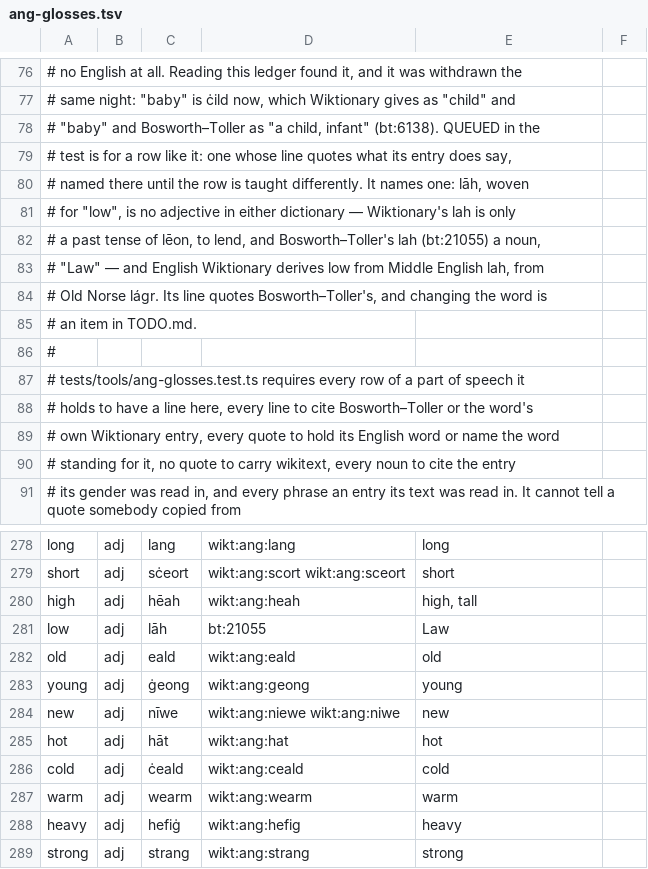
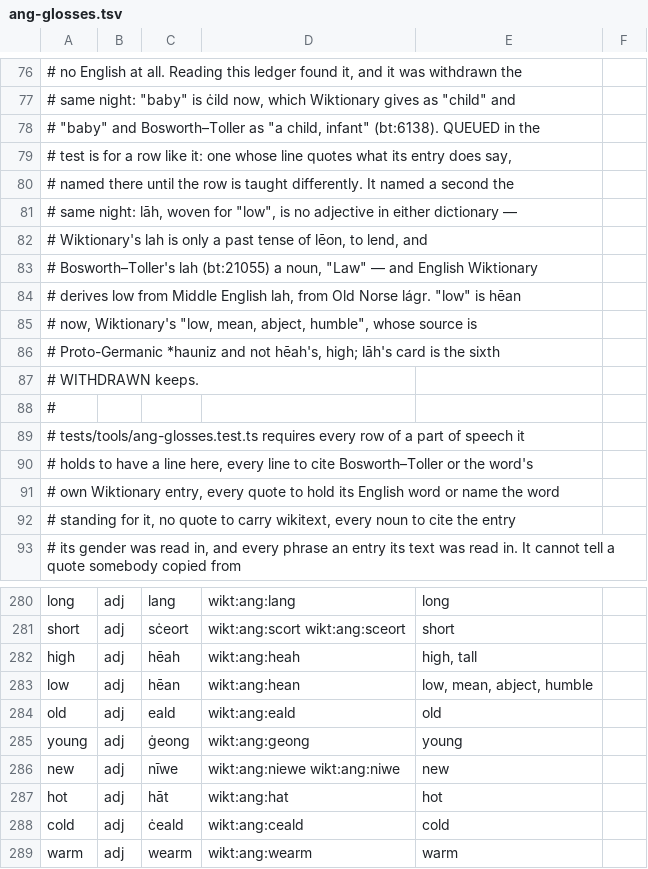
Before and after one commit to quiquae/weft, a TSV file: tools/seed/ang-glosses.tsv, drawn as a sheet; only a part is shown, gaps mark what is left out; the shorter side is filled out with more unchanged rows.

```diff
--- a/tools/seed/ang-glosses.tsv
+++ b/tools/seed/ang-glosses.tsv
@@ -79,8 +79,10 @@
 # test is for a row like it: one whose line quotes what its entry does say,
-# named there until the row is taught differently. It names one: lāh, woven
-# for "low", is no adjective in either dictionary — Wiktionary's lah is only
-# a past tense of lēon, to lend, and Bosworth–Toller's lah (bt:21055) a noun,
-# "Law" — and English Wiktionary derives low from Middle English lah, from
-# Old Norse lágr. Its line quotes Bosworth–Toller's, and changing the word is
-# an item in TODO.md.
+# named there until the row is taught differently. It named a second the
+# same night: lāh, woven for "low", is no adjective in either dictionary —
+# Wiktionary's lah is only a past tense of lēon, to lend, and
+# Bosworth–Toller's lah (bt:21055) a noun, "Law" — and English Wiktionary
+# derives low from Middle English lah, from Old Norse lágr. "low" is hēan
+# now, Wiktionary's "low, mean, abject, humble", whose source is
+# Proto-Germanic *hauniz and not hēah's, high; lāh's card is the sixth
+# WITHDRAWN keeps.
 #
@@ -280,3 +282,3 @@ short	adj	sċeort	wikt:ang:scort wikt:ang:sceort	short
 high	adj	hēah	wikt:ang:heah	high, tall
-low	adj	lāh	bt:21055	Law
+low	adj	hēan	wikt:ang:hean	low, mean, abject, humble
 old	adj	eald	wikt:ang:eald	old
```
Also changed, not shown: tools/seed/card-ids.tsv, tools/seed/lex-ang.tsv, 9 other files.
